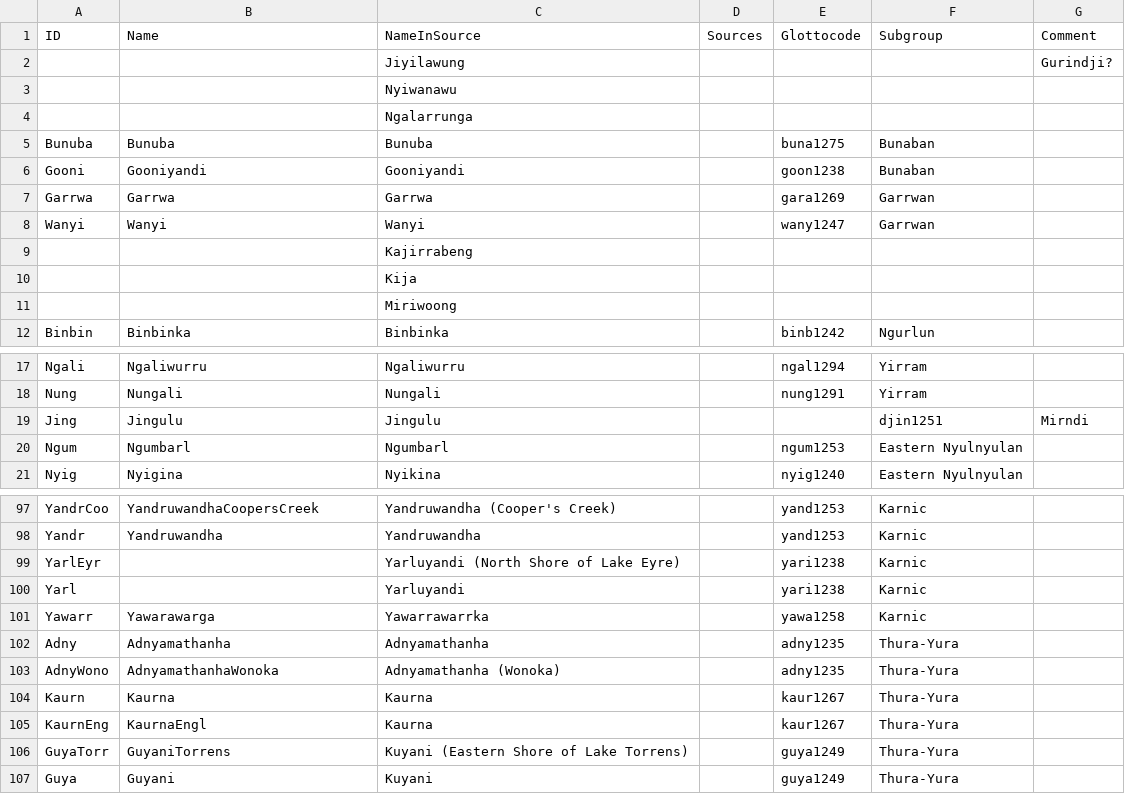
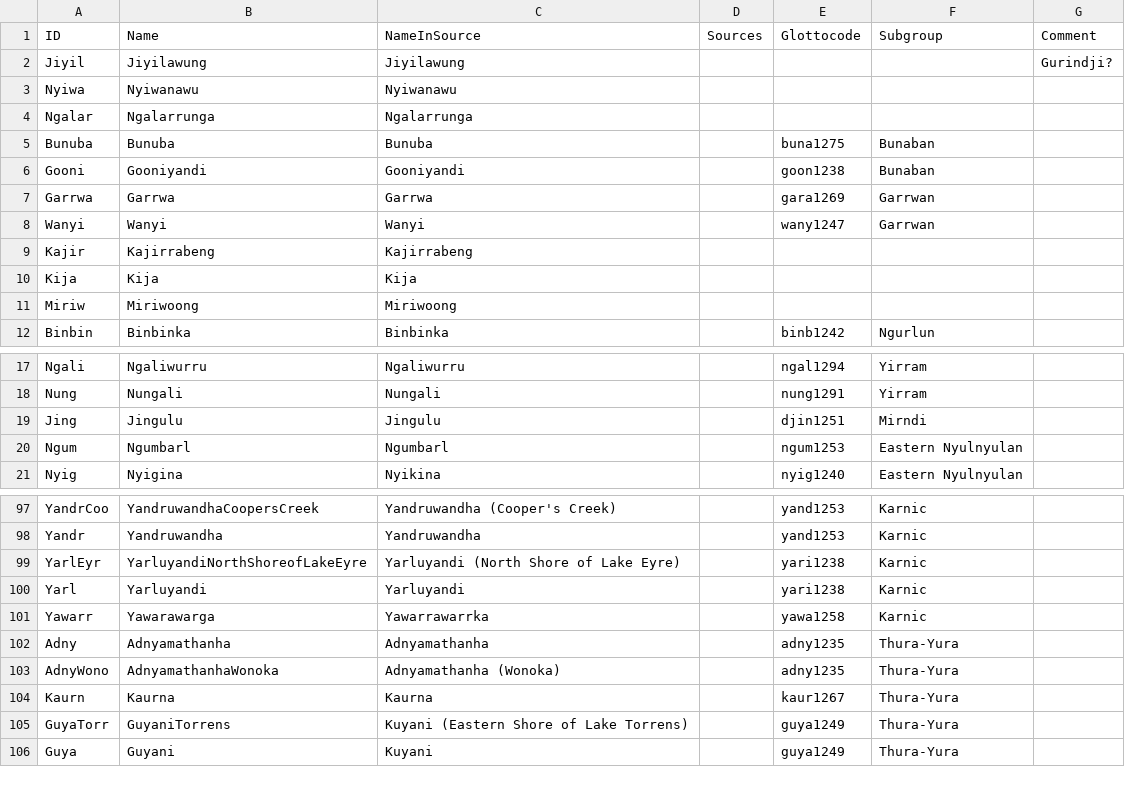
Before and after one commit to numeralbank/bowernnumerals, a TSV file: etc/languages.tsv, drawn as a sheet; only a part is shown, gaps mark what is left out; the diff covers the shown part only.

```diff
--- a/etc/languages.tsv
+++ b/etc/languages.tsv
@@ -1,5 +1,5 @@
 ID	Name	NameInSource	Sources	Glottocode	Subgroup	Comment
-		Jiyilawung				Gurindji?	
-		Nyiwanawu
-		Ngalarrunga
+Jiyil	Jiyilawung	Jiyilawung				Gurindji?
+Nyiwa	Nyiwanawu	Nyiwanawu				
+Ngalar	Ngalarrunga	Ngalarrunga				
 Bunuba	Bunuba	Bunuba		buna1275	Bunaban	
@@ -9,4 +9,4 @@ Wanyi	Wanyi	Wanyi		wany1247	Garrwan
-		Kajirrabeng
-		Kija
-		Miriwoong
+Kajir	Kajirrabeng	Kajirrabeng				
+Kija	Kija	Kija				
+Miriw	Miriwoong	Miriwoong				
 Binbin	Binbinka	Binbinka		binb1242	Ngurlun	
@@ -18,2 +18,2 @@ Ngali	Ngaliwurru	Ngaliwurru		ngal1294	Yirram
 Nung	Nungali	Nungali		nung1291	Yirram	
-Jing	Jingulu	Jingulu			djin1251	Mirndi	
+Jing	Jingulu	Jingulu		djin1251	Mirndi	
@@ -99,2 +99,2 @@ Yandr	Yandruwandha	Yandruwandha		yand1253	Karnic
-YarlEyr		Yarluyandi (North Shore of Lake Eyre)		yari1238	Karnic
-Yarl		Yarluyandi		yari1238	Karnic
+YarlEyr	YarluyandiNorthShoreofLakeEyre	Yarluyandi (North Shore of Lake Eyre)		yari1238	Karnic	
+Yarl	Yarluyandi	Yarluyandi		yari1238	Karnic	
@@ -105 +104,0 @@ Kaurn	Kaurna	Kaurna		kaur1267	Thura-Yura
-KaurnEng	KaurnaEngl	Kaurna		kaur1267	Thura-Yura
```
Also changed, not shown: 1 moved row and 10 edited cells elsewhere in this file, 14 other files.
